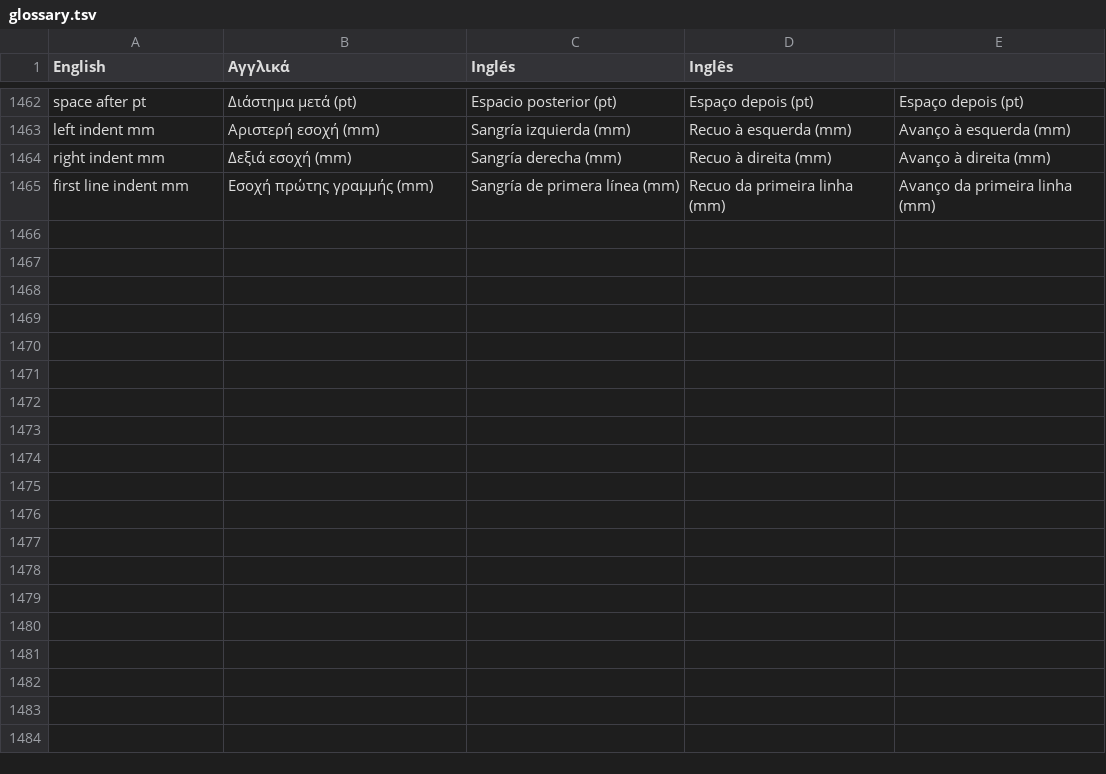
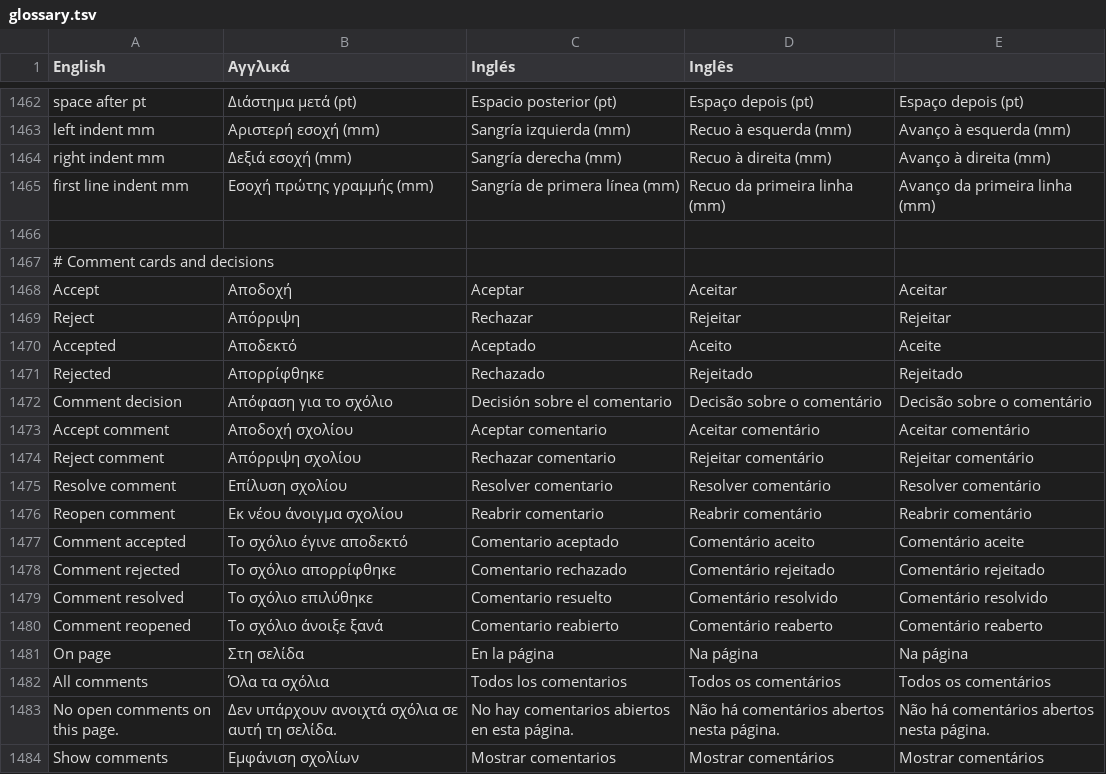
Before and after one commit to NullMagic2/Impress, a TSV file: crates/gui/assets/locales/glossary.tsv, drawn as a sheet; only a part is shown, gaps mark what is left out; the diff names each change by its address in the sheet, - before the commit and + after, or states it on an @@ line.

Commit message:
Add anchored comment cards and review decisions

```diff
--- a/crates/gui/assets/locales/glossary.tsv
+++ b/crates/gui/assets/locales/glossary.tsv
+row 1466: (empty)
+row 1467: # Comment cards and decisions
+row 1468: Accept | Αποδοχή | Aceptar | Aceitar | Aceitar
+row 1469: Reject | Απόρριψη | Rechazar | Rejeitar | Rejeitar
+row 1470: Accepted | Αποδεκτό | Aceptado | Aceito | Aceite
+row 1471: Rejected | Απορρίφθηκε | Rechazado | Rejeitado | Rejeitado
+row 1472: Comment decision | Απόφαση για το σχόλιο | Decisión sobre el comentario | Decisão sobre o comentário | Decisão sobre o comentário
+row 1473: Accept comment | Αποδοχή σχολίου | Aceptar comentario | Aceitar comentário | Aceitar comentário
+row 1474: Reject comment | Απόρριψη σχολίου | Rechazar comentario | Rejeitar comentário | Rejeitar comentário
+row 1475: Resolve comment | Επίλυση σχολίου | Resolver comentario | Resolver comentário | Resolver comentário
+row 1476: Reopen comment | Εκ νέου άνοιγμα σχολίου | Reabrir comentario | Reabrir comentário | Reabrir comentário
+row 1477: Comment accepted | Το σχόλιο έγινε αποδεκτό | Comentario aceptado | Comentário aceito | Comentário aceite
+row 1478: Comment rejected | Το σχόλιο απορρίφθηκε | Comentario rechazado | Comentário rejeitado | Comentário rejeitado
+row 1479: Comment resolved | Το σχόλιο επιλύθηκε | Comentario resuelto | Comentário resolvido | Comentário resolvido
+row 1480: Comment reopened | Το σχόλιο άνοιξε ξανά | Comentario reabierto | Comentário reaberto | Comentário reaberto
+row 1481: On page | Στη σελίδα | En la página | Na página | Na página
+row 1482: All comments | Όλα τα σχόλια | Todos los comentarios | Todos os comentários | Todos os comentários
+row 1483: No open comments on this page. | Δεν υπάρχουν ανοιχτά σχόλια σε αυτή τη σελίδα. | No hay comentarios abiertos en esta página. | Não há comentários abertos nesta página. | Não há comentários abertos nesta página.
+row 1484: Show comments | Εμφάνιση σχολίων | Mostrar comentarios | Mostrar comentários | Mostrar comentários
```
Also changed, not shown: 29 other files.
